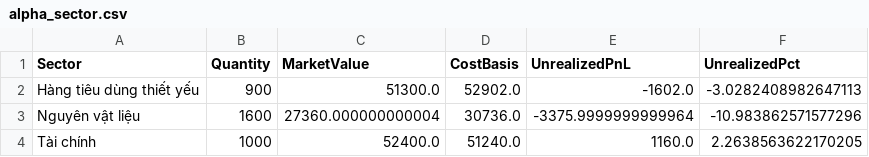
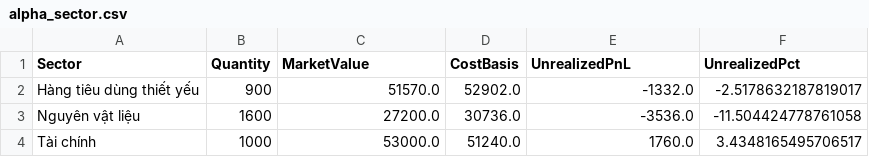
Before and after one commit to minhhai2209/broker-gpt-3, a CSV file: out/portfolios/alpha_sector.csv, drawn as a sheet.

```diff
--- a/out/portfolios/alpha_sector.csv
+++ b/out/portfolios/alpha_sector.csv
@@ -1,4 +1,4 @@
 Sector,Quantity,MarketValue,CostBasis,UnrealizedPnL,UnrealizedPct
-Hàng tiêu dùng thiết yếu,900,51300.0,52902.0,-1602.0,-3.0282408982647113
-Nguyên vật liệu,1600,27360.000000000004,30736.0,-3375.9999999999964,-10.983862571577296
-Tài chính,1000,52400.0,51240.0,1160.0,2.2638563622170205
+Hàng tiêu dùng thiết yếu,900,51570.0,52902.0,-1332.0,-2.5178632187819017
+Nguyên vật liệu,1600,27200.0,30736.0,-3536.0,-11.504424778761058
+Tài chính,1000,53000.0,51240.0,1760.0,3.4348165495706517
```
Also changed, not shown: out/market/technical_snapshot.csv, out/portfolios/alpha_positions.csv, 4 other files.
